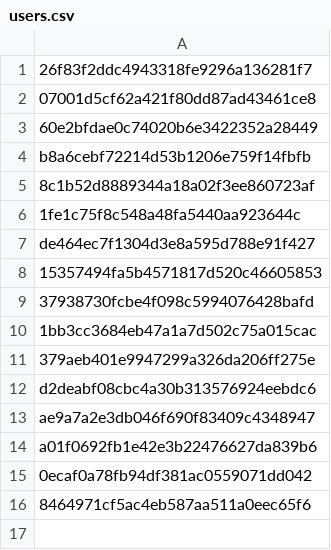
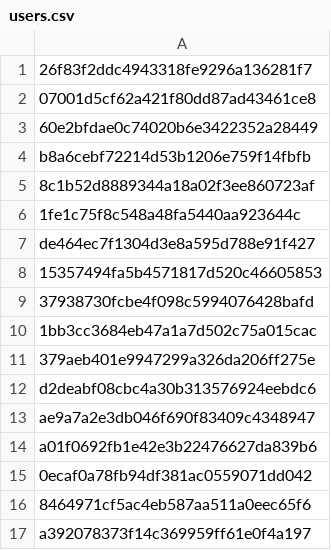
Before and after one commit to Heroes-United/patreonlist, a CSV file: users.csv, drawn as a sheet.

Commit message:
added new uuids

```diff
--- a/users.csv
+++ b/users.csv
@@ -16 +16,2 @@
 "8464971cf5ac4eb587aa511a0eec65f6"
+"a392078373f14c369959ff61e0f4a197"
```
